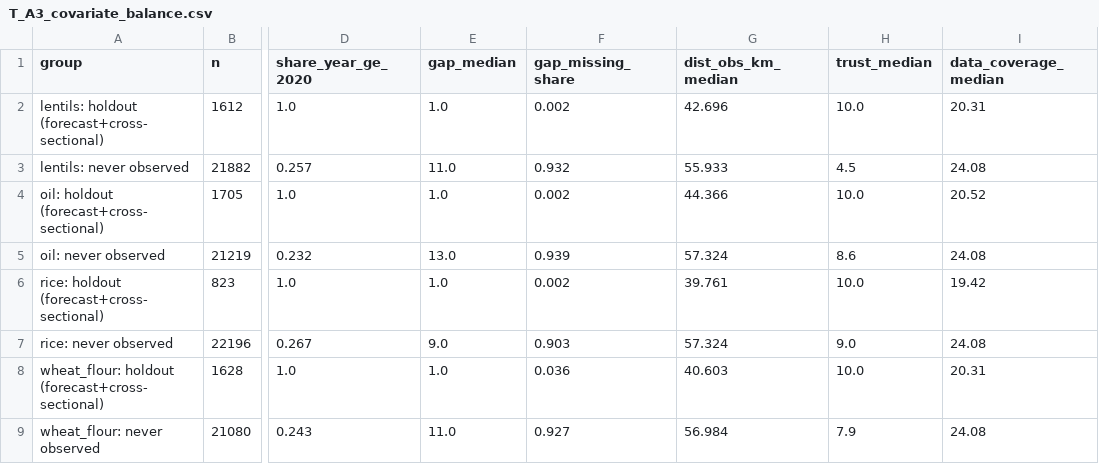
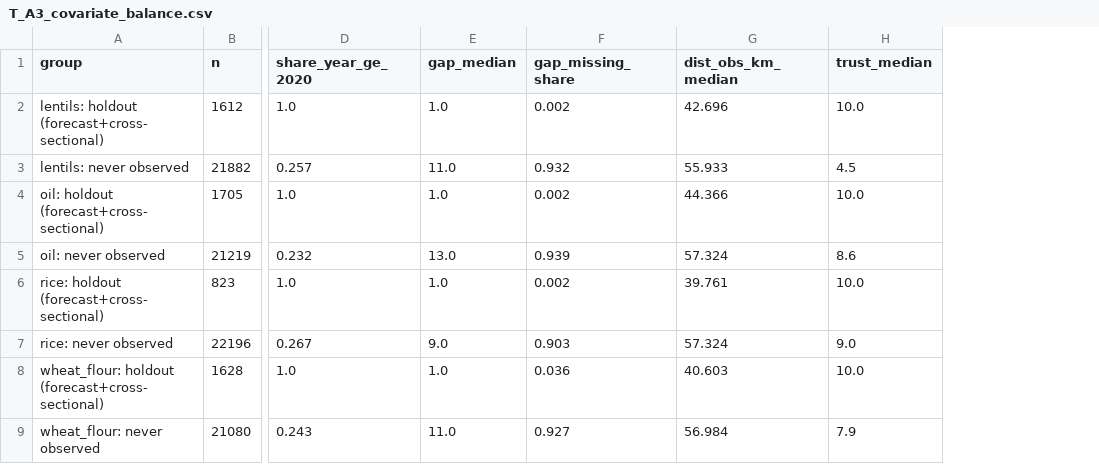
Before and after one commit to alaminXpro/rtfp-imputed-food-prices-evaluation-bangladesh, a CSV file: outputs/tables/T_A3_covariate_balance.csv, drawn as a sheet; only a part is shown, gaps mark what is left out; the diff names each change by its address in the sheet, - before the commit and + after, or states it on an @@ line.

Commit message:
feat: fixed-effects OLS with two-way clustering and absorbed-regressor detection; Table 4 script
RTFP data_coverage is one value per release for all markets: removed
as a cell covariate (Table 4, A3) and from the D5 feature list.

```diff
--- a/outputs/tables/T_A3_covariate_balance.csv
+++ b/outputs/tables/T_A3_covariate_balance.csv
-column I (data_coverage_median), rows 2-9: 20.31 | 24.08 | 20.52 | 24.08 | 19.42 | 24.08 | 20.31 | 24.08
```
Also changed, not shown: 5 other files.
